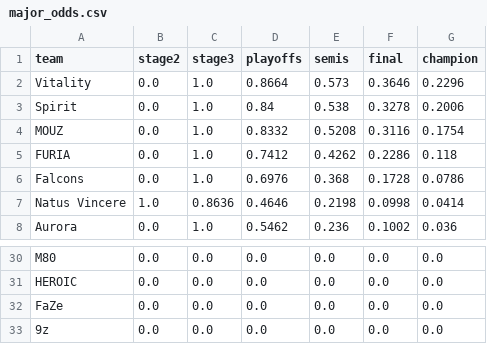
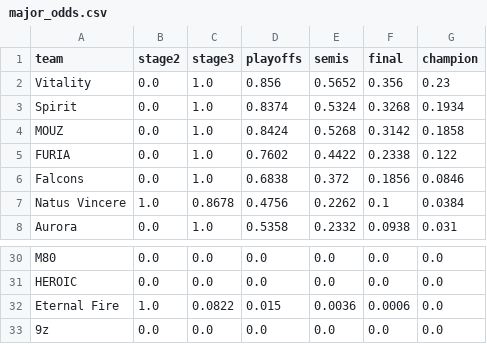
Before and after one commit to aamarnath1/cs2-major-predictor, a CSV file: outputs/major_odds.csv, drawn as a sheet; only a part is shown, gaps mark what is left out; the diff covers the shown part only.

```diff
--- a/outputs/major_odds.csv
+++ b/outputs/major_odds.csv
@@ -1,8 +1,8 @@
 team,stage2,stage3,playoffs,semis,final,champion
-Vitality,0.0,1.0,0.8664,0.573,0.3646,0.2296
-Spirit,0.0,1.0,0.84,0.538,0.3278,0.2006
-MOUZ,0.0,1.0,0.8332,0.5208,0.3116,0.1754
-FURIA,0.0,1.0,0.7412,0.4262,0.2286,0.118
-Falcons,0.0,1.0,0.6976,0.368,0.1728,0.0786
-Natus Vincere,1.0,0.8636,0.4646,0.2198,0.0998,0.0414
-Aurora,0.0,1.0,0.5462,0.236,0.1002,0.036
+Vitality,0.0,1.0,0.856,0.5652,0.356,0.23
+Spirit,0.0,1.0,0.8374,0.5324,0.3268,0.1934
+MOUZ,0.0,1.0,0.8424,0.5268,0.3142,0.1858
+FURIA,0.0,1.0,0.7602,0.4422,0.2338,0.122
+Falcons,0.0,1.0,0.6838,0.372,0.1856,0.0846
+Natus Vincere,1.0,0.8678,0.4756,0.2262,0.1,0.0384
+Aurora,0.0,1.0,0.5358,0.2332,0.0938,0.031
@@ -31,3 +31,3 @@ M80,0.0,0.0,0.0,0.0,0.0,0.0
 HEROIC,0.0,0.0,0.0,0.0,0.0,0.0
-FaZe,0.0,0.0,0.0,0.0,0.0,0.0
+Eternal Fire,1.0,0.0822,0.015,0.0036,0.0006,0.0
 9z,0.0,0.0,0.0,0.0,0.0,0.0
```
Also changed, not shown: 4 added rows, 5 removed rows and 55 edited cells elsewhere in this file, outputs/matchups.csv, 4 other files.
